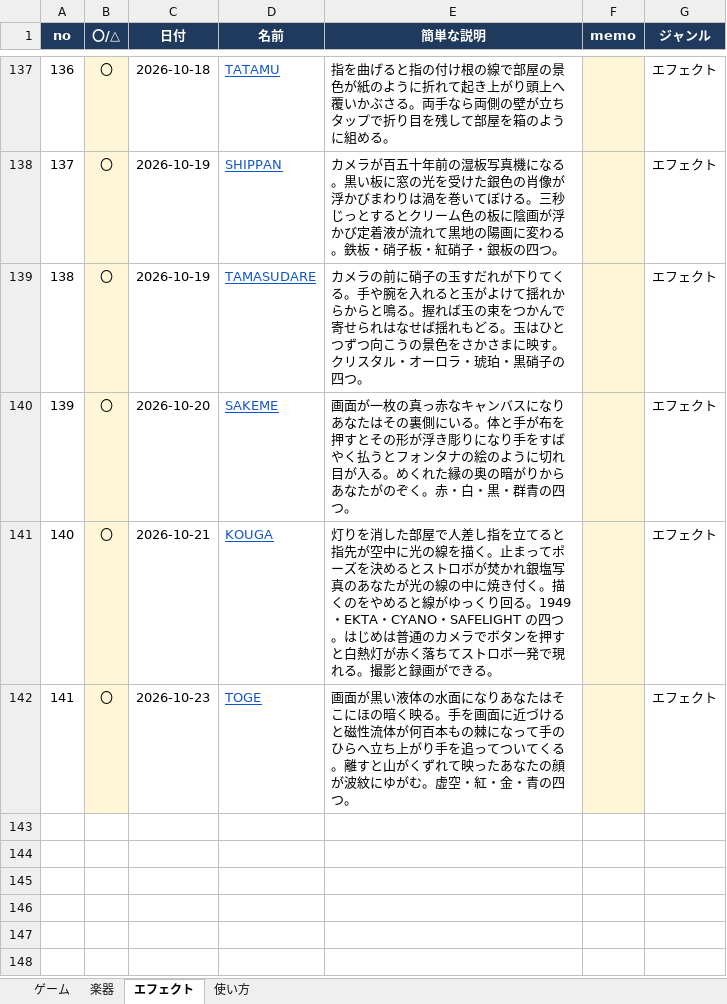
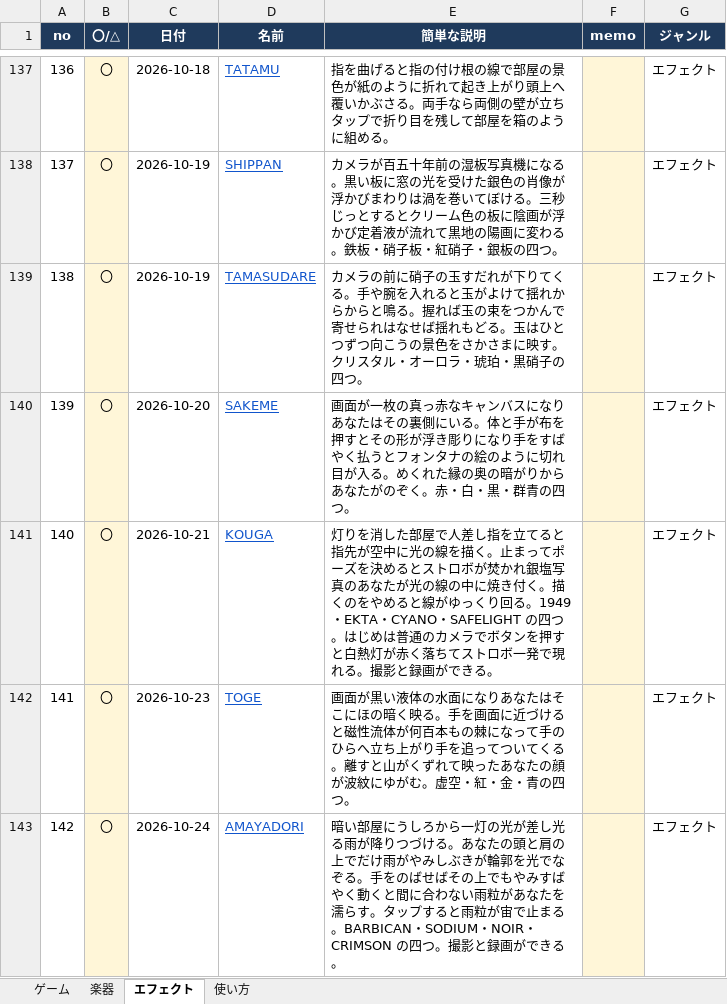
Before and after one commit to apaapaapaapaapa2006-source/oto-2, an Excel workbook: oto-2-works.xlsx, sheet エフェクト, drawn as a sheet; only a part is shown, gaps mark what is left out; values as stored, in another font and other column widths than the file's, no borders; the diff names each change by its address in the sheet, - before the commit and + after, or states it on an @@ line.

```diff
--- a/oto-2-works.xlsx (sheet エフェクト)
+++ b/oto-2-works.xlsx (sheet エフェクト)
+row 143: 142 | 〇 | 2026-10-24 | AMAYADORI | 暗い部屋にうしろから一灯の光が差し光る雨が降りつづける。あなたの頭と肩の上でだけ雨がやみしぶきが輪郭を光でなぞる。手をのばせばその上でもやみすばやく動くと間に合わない雨粒があなたを濡らす。タップすると雨粒が宙で止まる。BARBICAN・SODIUM・NOIR・CRIMSON の四つ。撮影と録画ができる。 |  | エフェクト
```
Also changed, not shown: sheet 使い方, 4 other files.
